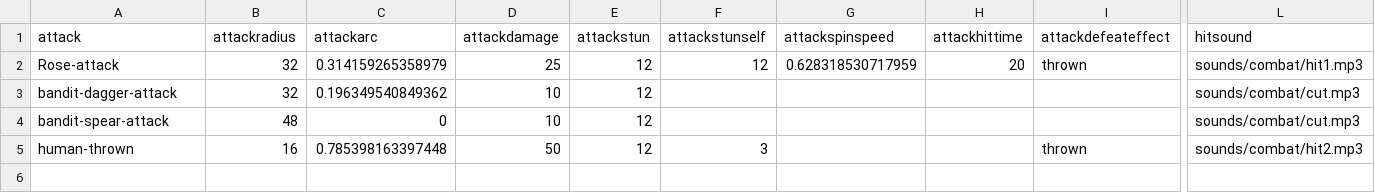
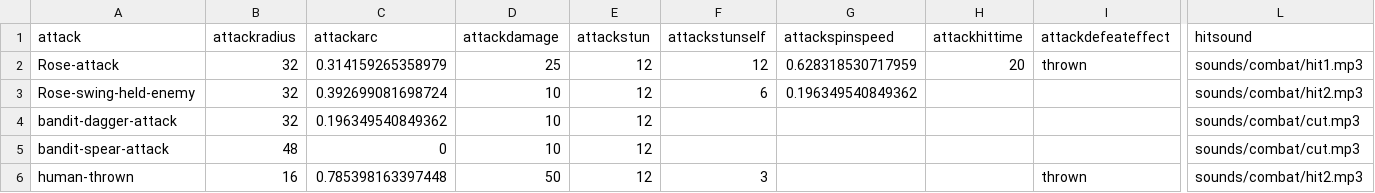
Before and after one commit to IoriBranford/dragontail, a CSV file: data/jam_attacks.csv, drawn as a sheet; only a part is shown, gaps mark what is left out; rows hold the shown columns only; the diff names each change by its address in the sheet, - before the commit and + after, or states it on an @@ line.

Commit message:
Add swinging held enemy attack type for later.

```diff
--- a/data/jam_attacks.csv
+++ b/data/jam_attacks.csv
+row 3: Rose-swing-held-enemy | 32 | 0.392699081698724 | 10 | 12 | 6 | 0.196349540849362 |  |  | sounds/combat/hit2.mp3
```
